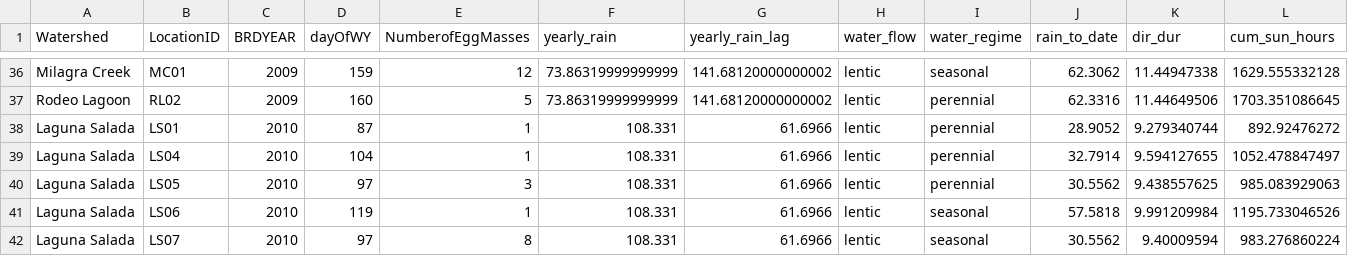
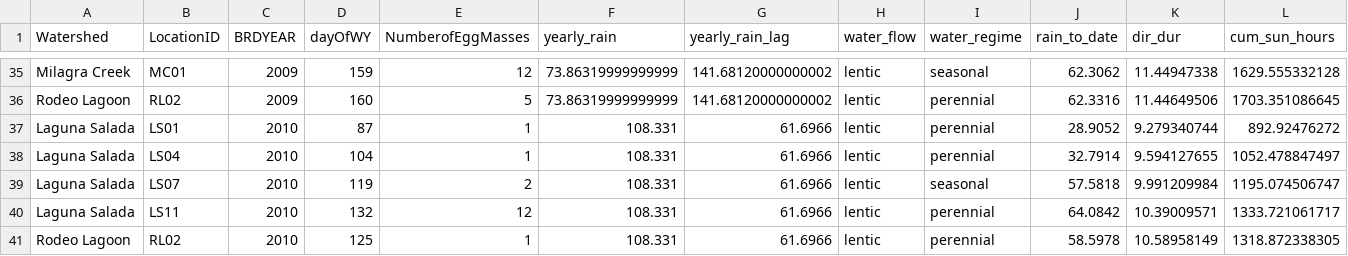
Before and after one commit to bbecker1000/CRLF2, a CSV file: data/onset_of_breeding_gam.csv, drawn as a sheet; only a part is shown, gaps mark what is left out; the shorter side is filled out with more unchanged rows; the diff covers the shown part only.

```diff
--- a/data/onset_of_breeding_gam.csv
+++ b/data/onset_of_breeding_gam.csv
@@ -39,4 +38,2 @@ Laguna Salada,LS01,2010,87,1,108.331,61.6966,lentic,perennial,28.9052,9.27934074
 Laguna Salada,LS04,2010,104,1,108.331,61.6966,lentic,perennial,32.7914,9.594127655,1052.478847497
-Laguna Salada,LS05,2010,97,3,108.331,61.6966,lentic,perennial,30.5562,9.438557625,985.083929063
-Laguna Salada,LS06,2010,119,1,108.331,61.6966,lentic,seasonal,57.5818,9.991209984,1195.733046526
-Laguna Salada,LS07,2010,97,8,108.331,61.6966,lentic,seasonal,30.5562,9.40009594,983.276860224
+Laguna Salada,LS07,2010,119,2,108.331,61.6966,lentic,seasonal,57.5818,9.991209984,1195.074506747
```
Also changed, not shown: 6 removed rows and 16 edited cells elsewhere in this file, data/between_year_col_means.csv, data/between_year_col_sd.csv, 7 other files.
